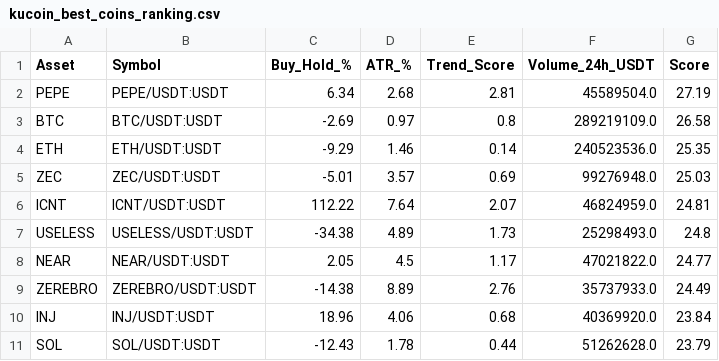
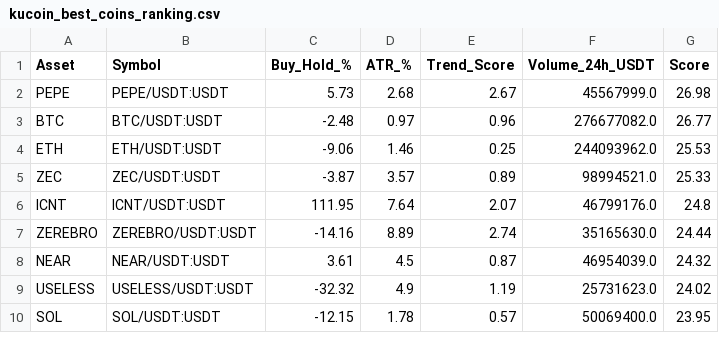
Before and after one commit to robair2000/RV, a CSV file: kucoin_best_coins_ranking.csv, drawn as a sheet; only a part is shown; the diff covers the shown part only.

Commit message:
Auto-update kucoin_best_coins_ranking.csv [skip ci]

```diff
--- a/kucoin_best_coins_ranking.csv
+++ b/kucoin_best_coins_ranking.csv
@@ -1,11 +1,10 @@
 Asset,Symbol,Buy_Hold_%,ATR_%,Trend_Score,Volume_24h_USDT,Score
-PEPE,PEPE/USDT:USDT,6.34,2.68,2.81,45589504.0,27.19
-BTC,BTC/USDT:USDT,-2.69,0.97,0.8,289219109.0,26.58
-ETH,ETH/USDT:USDT,-9.29,1.46,0.14,240523536.0,25.35
-ZEC,ZEC/USDT:USDT,-5.01,3.57,0.69,99276948.0,25.03
-ICNT,ICNT/USDT:USDT,112.22,7.64,2.07,46824959.0,24.81
-USELESS,USELESS/USDT:USDT,-34.38,4.89,1.73,25298493.0,24.8
-NEAR,NEAR/USDT:USDT,2.05,4.5,1.17,47021822.0,24.77
-ZEREBRO,ZEREBRO/USDT:USDT,-14.38,8.89,2.76,35737933.0,24.49
-INJ,INJ/USDT:USDT,18.96,4.06,0.68,40369920.0,23.84
-SOL,SOL/USDT:USDT,-12.43,1.78,0.44,51262628.0,23.79
+PEPE,PEPE/USDT:USDT,5.73,2.68,2.67,45567999.0,26.98
+BTC,BTC/USDT:USDT,-2.48,0.97,0.96,276677082.0,26.77
+ETH,ETH/USDT:USDT,-9.06,1.46,0.25,244093962.0,25.53
+ZEC,ZEC/USDT:USDT,-3.87,3.57,0.89,98994521.0,25.33
+ICNT,ICNT/USDT:USDT,111.95,7.64,2.07,46799176.0,24.8
+ZEREBRO,ZEREBRO/USDT:USDT,-14.16,8.89,2.74,35165630.0,24.44
+NEAR,NEAR/USDT:USDT,3.61,4.5,0.87,46954039.0,24.32
+USELESS,USELESS/USDT:USDT,-32.32,4.9,1.19,25731623.0,24.02
+SOL,SOL/USDT:USDT,-12.15,1.78,0.57,50069400.0,23.95
```
Also changed, not shown: 4 added rows, 3 removed rows and 32 edited cells elsewhere in this file.
